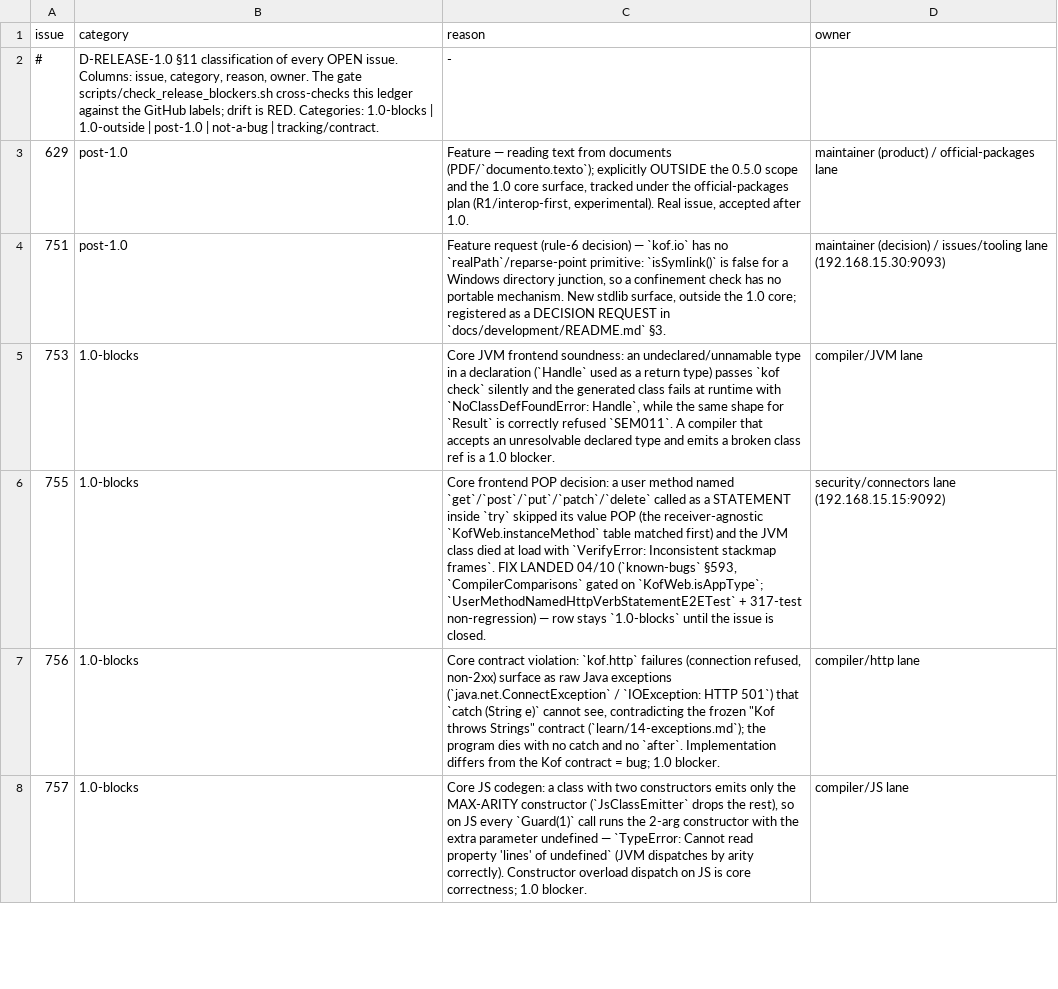
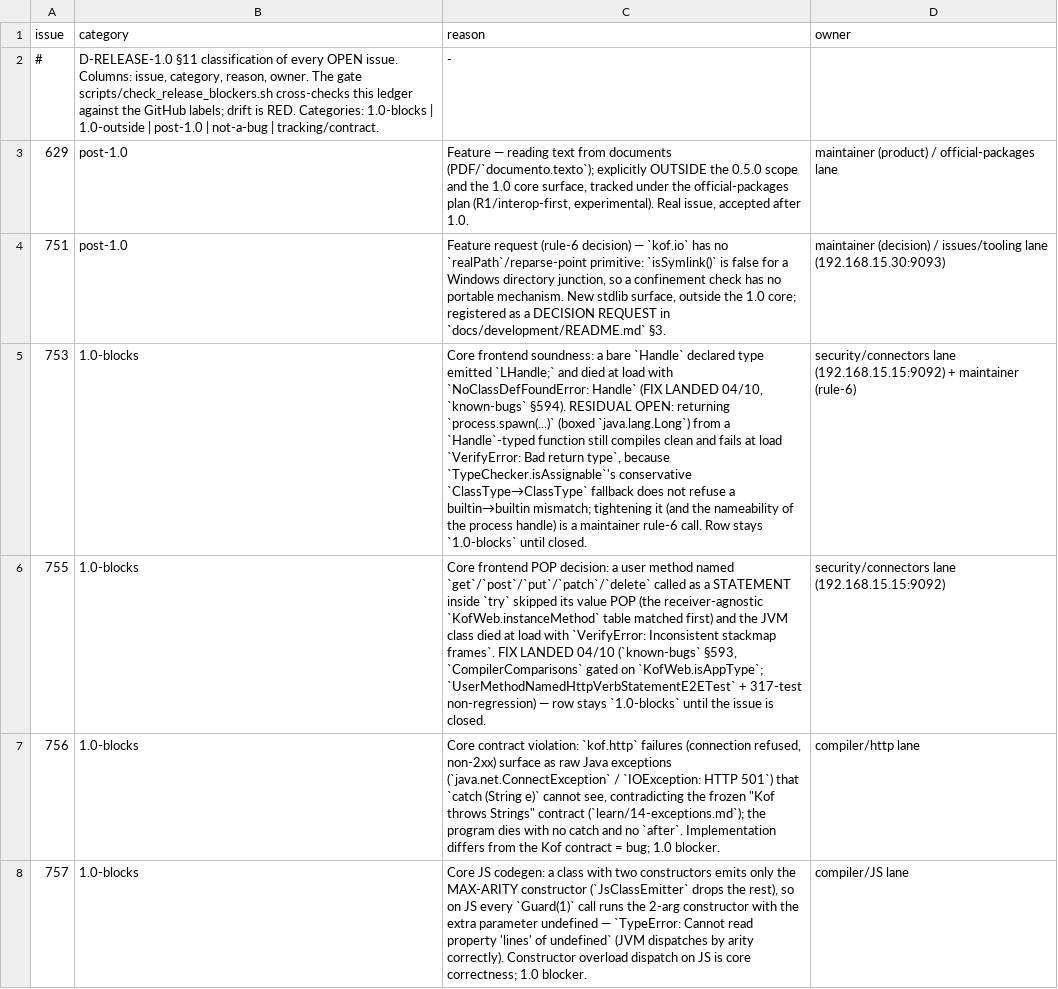
Before and after one commit to KofLang/Kof4j, a TSV file: scripts/release-blockers.tsv, drawn as a sheet; only a part is shown; the diff names each change by its address in the sheet, - before the commit and + after, or states it on an @@ line.

Commit message:
fix(compiler): name bare Handle declared types (#753/§594) + release-blockers triage #757-#759

```diff
--- a/scripts/release-blockers.tsv
+++ b/scripts/release-blockers.tsv
-C5 (reason): Core JVM frontend soundness: an undeclared/unnamable type in a declaration (`Handle` used as a return type) passes `kof check` silently and the generated class fails at runtime with `NoClassDefFoundError: Handle`, while the same shape for `Result` is correctly refused `SEM011`. A compiler that accepts an unresolvable declared type and emits a broken class ref is a 1.0 blocker.
+C5 (reason): Core frontend soundness: a bare `Handle` declared type emitted `LHandle;` and died at load with `NoClassDefFoundError: Handle` (FIX LANDED 04/10, `known-bugs` §594). RESIDUAL OPEN: returning `process.spawn(...)` (boxed `java.lang.Long`) from a `Handle`-typed function still compiles clean and fails at load `VerifyError: Bad return type`, because `TypeChecker.isAssignable`'s conservative `ClassType→ClassType` fallback does not refuse a builtin→builtin mismatch; tightening it (and the nameability of the process handle) is a maintainer rule-6 call. Row stays `1.0-blocks` until closed.
-D5 (owner): compiler/JVM lane
+D5 (owner): security/connectors lane (192.168.15.15:9092) + maintainer (rule-6)
```
Also changed, not shown: 8 other files.
